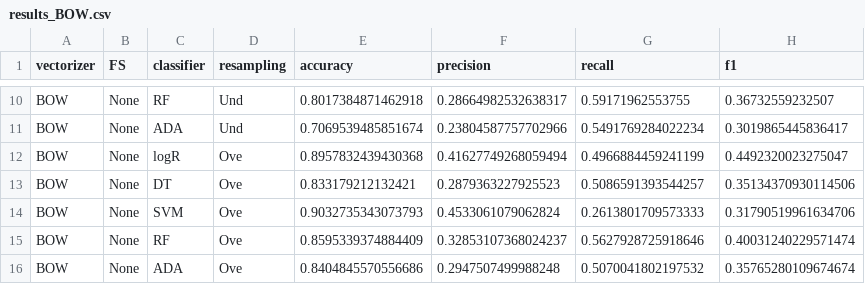
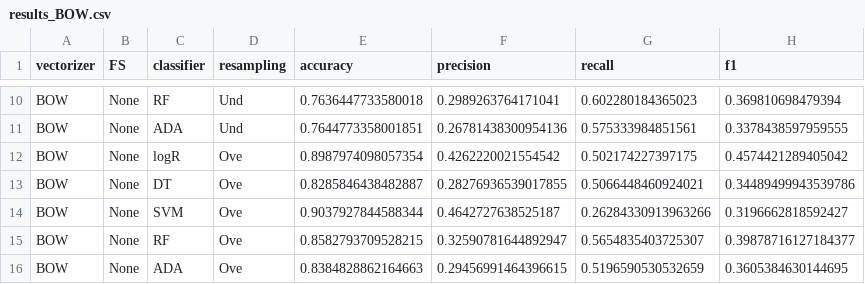
Before and after one commit to atyvaert/classifying_competitive_actions, a CSV file: Output/Model performance/results_BOW.csv, drawn as a sheet; only a part is shown, gaps mark what is left out; the diff covers the shown part only; the diff names each change by its address in the sheet, - before the commit and + after, or states it on an @@ line.

```diff
--- a/Output/Model performance/results_BOW.csv
+++ b/Output/Model performance/results_BOW.csv
-E10 (accuracy): 0.8017384871462918
+E10 (accuracy): 0.7636447733580018
-F10 (precision): 0.28664982532638317
+F10 (precision): 0.2989263764171041
-G10 (recall): 0.59171962553755
+G10 (recall): 0.602280184365023
-H10 (f1): 0.36732559232507
+H10 (f1): 0.369810698479394
-E11 (accuracy): 0.7069539485851674
+E11 (accuracy): 0.7644773358001851
-F11 (precision): 0.23804587757702966
+F11 (precision): 0.26781438300954136
-G11 (recall): 0.5491769284022234
+G11 (recall): 0.575333984851561
-H11 (f1): 0.3019865445836417
+H11 (f1): 0.3378438597959555
-E12 (accuracy): 0.8957832439430368
+E12 (accuracy): 0.8987974098057354
-F12 (precision): 0.41627749268059494
+F12 (precision): 0.4262220021554542
-G12 (recall): 0.4966884459241199
+G12 (recall): 0.502174227397175
-H12 (f1): 0.4492320023275047
+H12 (f1): 0.4574421289405042
-E13 (accuracy): 0.833179212132421
+E13 (accuracy): 0.8285846438482887
-F13 (precision): 0.2879363227925523
+F13 (precision): 0.28276936539017855
-G13 (recall): 0.5086591393544257
+G13 (recall): 0.5066448460924021
-H13 (f1): 0.35134370930114506
+H13 (f1): 0.34489499943539786
-E14 (accuracy): 0.9032735343073793
+E14 (accuracy): 0.9037927844588344
-F14 (precision): 0.4533061079062824
+F14 (precision): 0.4642727638525187
-G14 (recall): 0.2613801709573333
+G14 (recall): 0.26284330913963266
-H14 (f1): 0.31790519961634706
+H14 (f1): 0.3196662818592427
-E15 (accuracy): 0.8595339374884409
+E15 (accuracy): 0.8582793709528215
-F15 (precision): 0.32853107368024237
+F15 (precision): 0.32590781644892947
-G15 (recall): 0.5627928725918646
+G15 (recall): 0.5654835403725307
-H15 (f1): 0.40031240229571474
+H15 (f1): 0.39878716127184377
-E16 (accuracy): 0.8404845570556686
+E16 (accuracy): 0.8384828862164663
-F16 (precision): 0.2947507499988248
+F16 (precision): 0.29456991464396615
-G16 (recall): 0.5070041802197532
+G16 (recall): 0.5196590530532659
-H16 (f1): 0.35765280109674674
+H16 (f1): 0.3605384630144695
```
Also changed, not shown: 32 edited cells elsewhere in this file, Output/predictions/bow_ada_o.csv, Output/predictions/tf_idf_DT_w.csv, 3 other files.
